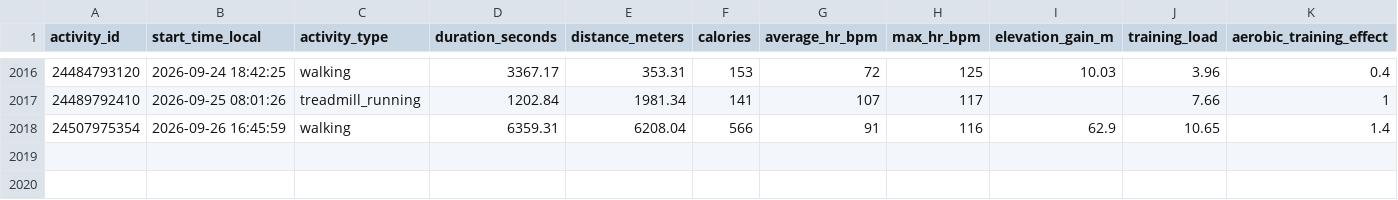
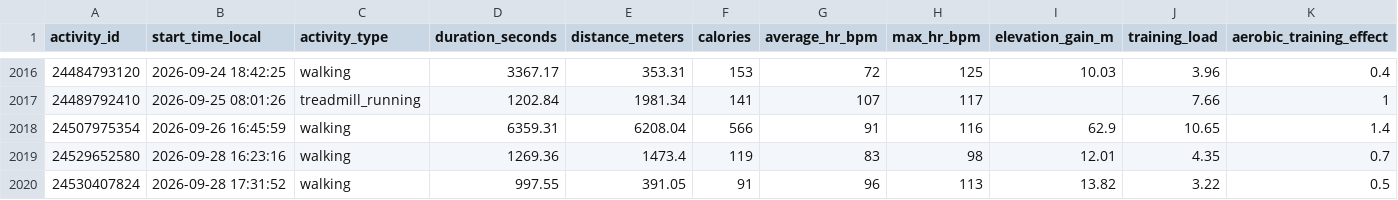
Before and after one commit to KrystianP/Olimp, a CSV file: DATA/garmin/aktywnosci.csv, drawn as a sheet; only a part is shown, gaps mark what is left out; rows hold the shown columns only; the diff names each change by its address in the sheet, - before the commit and + after, or states it on an @@ line.

```diff
--- a/DATA/garmin/aktywnosci.csv
+++ b/DATA/garmin/aktywnosci.csv
+row 2019: 24529652580 | 2026-09-28 16:23:16 | walking | 1269.36 | 1473.4 | 119 | 83 | 98 | 12.01 | 4.35 | 0.7
+row 2020: 24530407824 | 2026-09-28 17:31:52 | walking | 997.55 | 391.05 | 91 | 96 | 113 | 13.82 | 3.22 | 0.5
```
